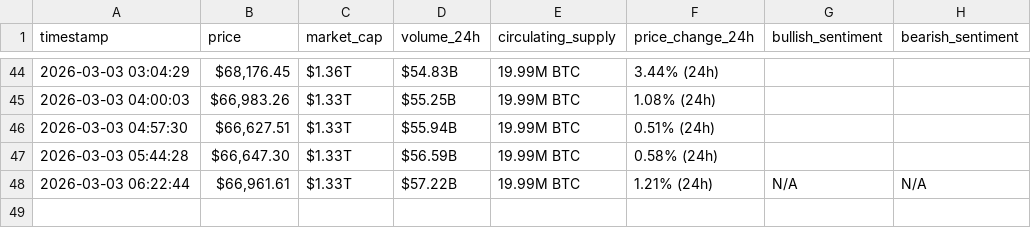
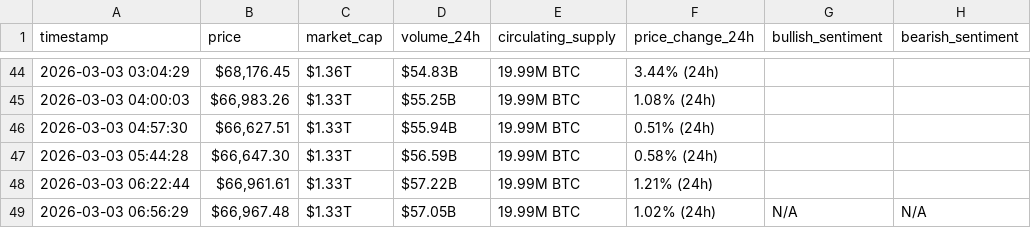
Before and after one commit to HaninKhalil/webscraping-automation, a CSV file: bitcoin_hourly_data.csv, drawn as a sheet; only a part is shown, gaps mark what is left out.

```diff
--- a/bitcoin_hourly_data.csv
+++ b/bitcoin_hourly_data.csv
@@ -47,2 +47,3 @@ timestamp,price,market_cap,volume_24h,circulating_supply,price_change_24h,bullis
 2026-03-03 05:44:28,"$66,647.30",$1.33T,$56.59B,19.99M BTC,0.58% (24h),,
-2026-03-03 06:22:44,"$66,961.61",$1.33T,$57.22B,19.99M BTC,1.21% (24h),N/A,N/A
+2026-03-03 06:22:44,"$66,961.61",$1.33T,$57.22B,19.99M BTC,1.21% (24h),,
+2026-03-03 06:56:29,"$66,967.48",$1.33T,$57.05B,19.99M BTC,1.02% (24h),N/A,N/A
```
